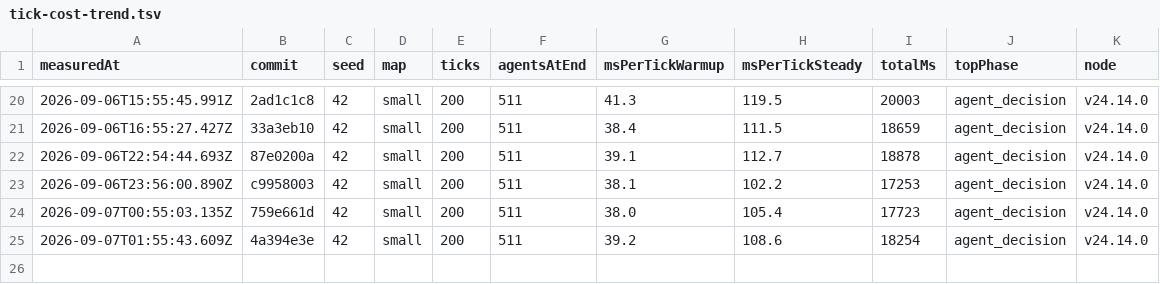
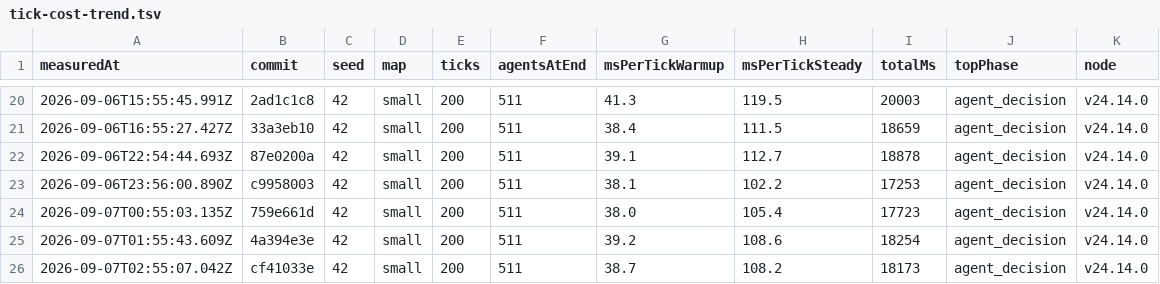
Before and after one commit to christianspliid-ui/threadbare, a TSV file: Docs/ops/tick-cost-trend.tsv, drawn as a sheet; only a part is shown, gaps mark what is left out; the diff names each change by its address in the sheet, - before the commit and + after, or states it on an @@ line.

```diff
--- a/Docs/ops/tick-cost-trend.tsv
+++ b/Docs/ops/tick-cost-trend.tsv
+row 26: 2026-09-07T02:55:07.042Z | cf41033e | 42 | small | 200 | 511 | 38.7 | 108.2 | 18173 | agent_decision | v24.14.0
```
Also changed, not shown: 2 other files.
